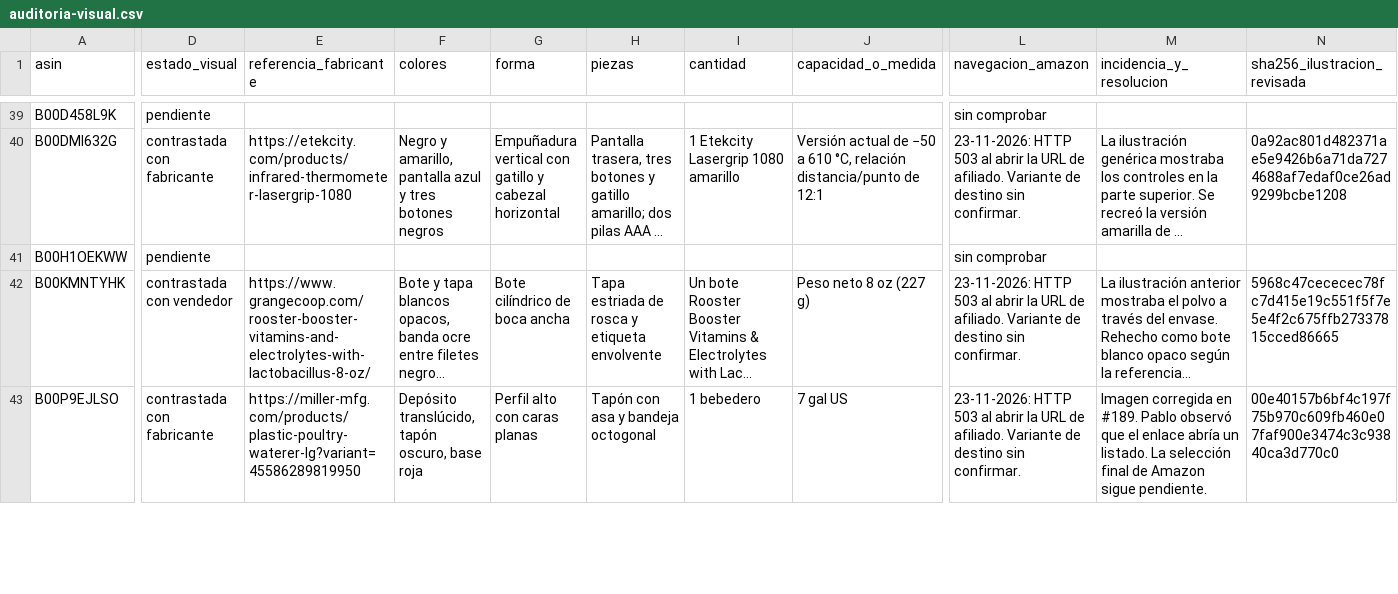
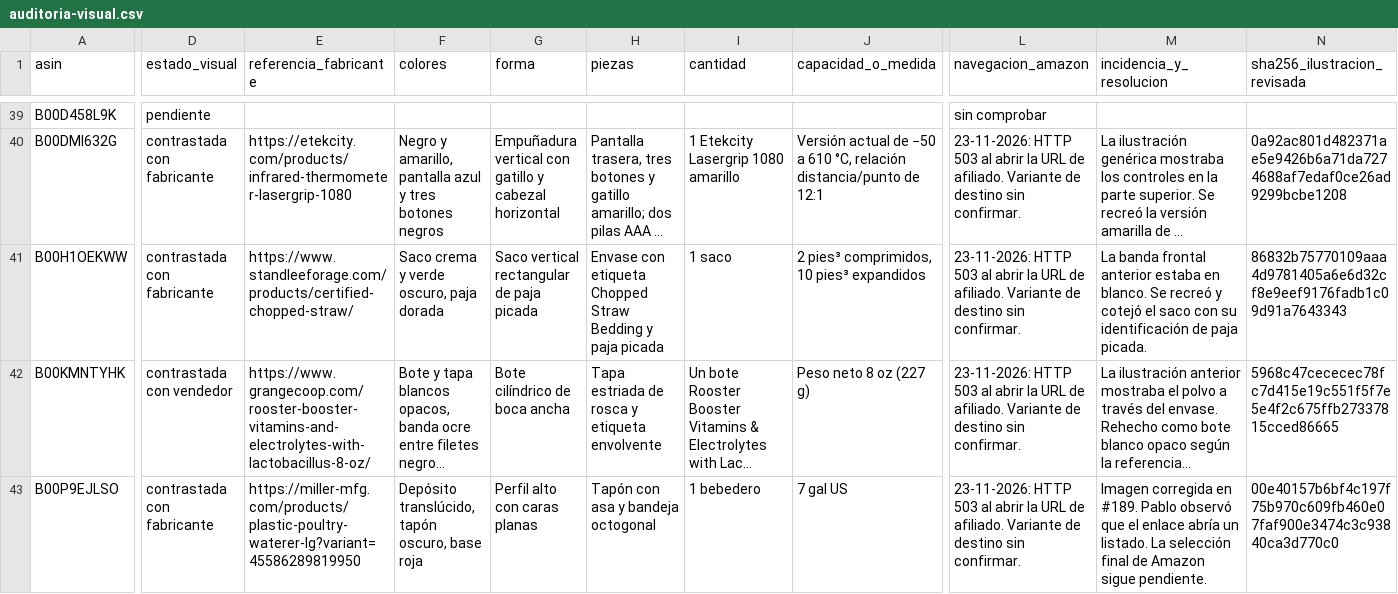
Before and after one commit to darmo1986/escuela-granja-rentable, a CSV file: _fuentes/tienda/auditoria-visual.csv, drawn as a sheet; only a part is shown, gaps mark what is left out; long unchanged cells end in …; the diff covers the shown part only; the diff names each change by its address in the sheet, - before the commit and + after, or states it on an @@ line.

Commit message:
Distingue los sacos de paja picada y Flock Fresh de Standlee

```diff
--- a/_fuentes/tienda/auditoria-visual.csv
+++ b/_fuentes/tienda/auditoria-visual.csv
-D41 (estado_visual): pendiente
+D41 (estado_visual): contrastada con fabricante
-E41 (referencia_fabricante): (empty)
+E41 (referencia_fabricante): https://www.standleeforage.com/products/certified-chopped-straw/
-F41 (colores): (empty)
+F41 (colores): Saco crema y verde oscuro, paja dorada
-G41 (forma): (empty)
+G41 (forma): Saco vertical rectangular de paja picada
-H41 (piezas): (empty)
+H41 (piezas): Envase con etiqueta Chopped Straw Bedding y paja picada
-I41 (cantidad): (empty)
+I41 (cantidad): 1 saco
-J41 (capacidad_o_medida): (empty)
+J41 (capacidad_o_medida): 2 pies³ comprimidos, 10 pies³ expandidos
-L41 (navegacion_amazon): sin comprobar
+L41 (navegacion_amazon): 23-11-2026: HTTP 503 al abrir la URL de afiliado. Variante de destino sin confirmar.
-M41 (incidencia_y_resolucion): (empty)
+M41 (incidencia_y_resolucion): La banda frontal anterior estaba en blanco. Se recreó y cotejó el saco con su identificación de paja picada.
-N41 (sha256_ilustracion_revisada): (empty)
+N41 (sha256_ilustracion_revisada): 86832b75770109aaa4d9781405a6e6d32cf8e9eef9176fadb1c09d91a7643343
```
Also changed, not shown: 23 edited cells elsewhere in this file, 2 other files.
